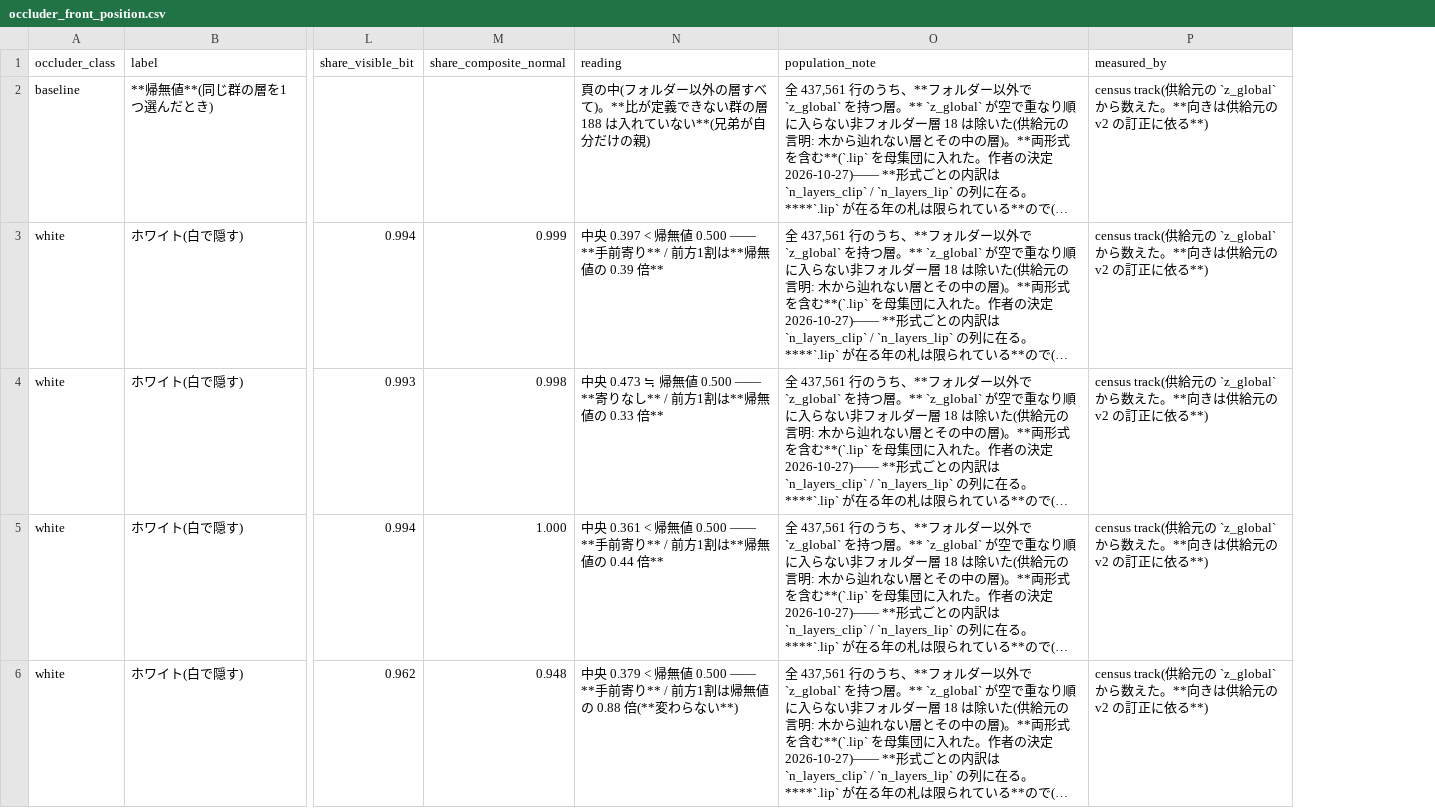
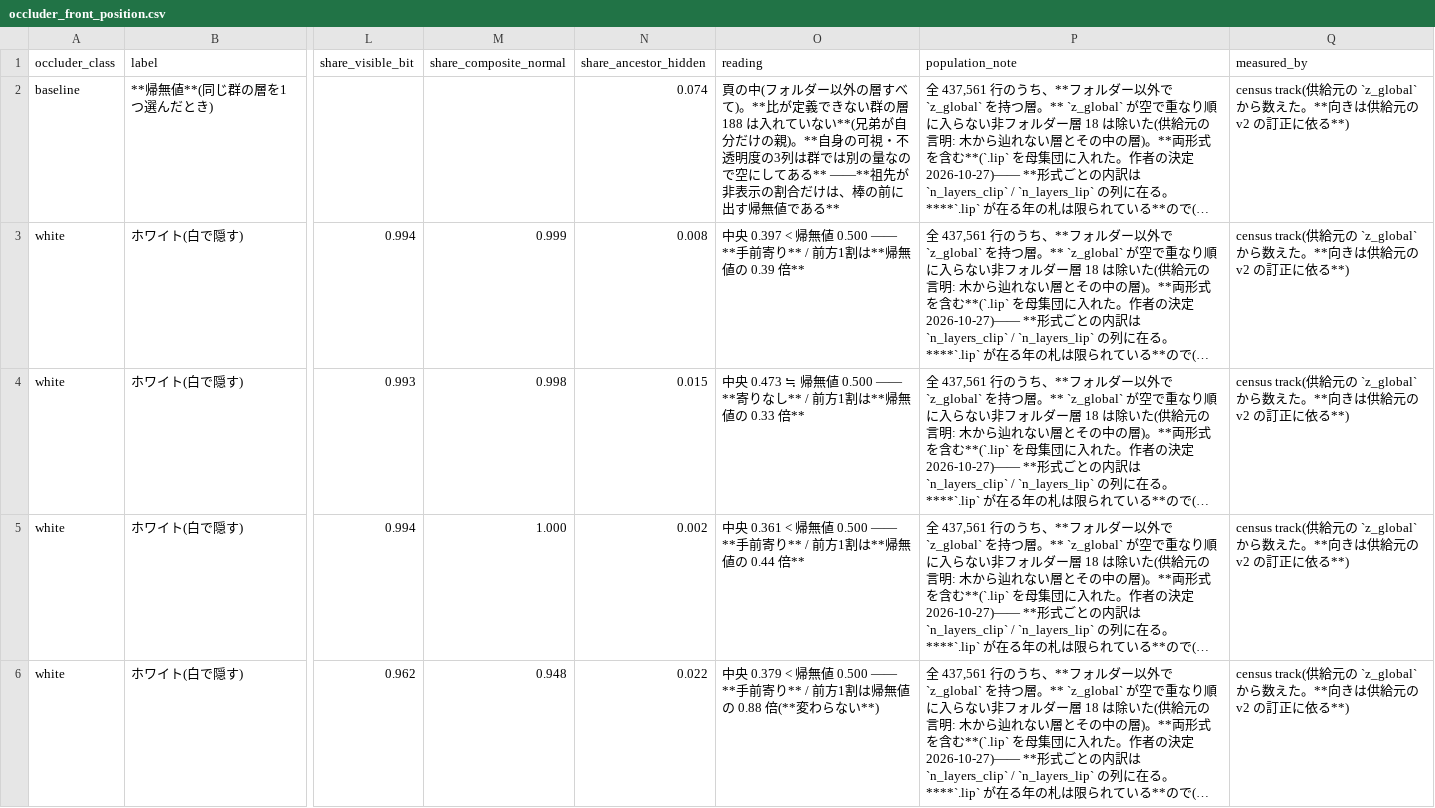
Before and after one commit to kuromook/gen_lineart, a CSV file: census/occluder_front_position.csv, drawn as a sheet; only a part is shown, gaps mark what is left out; long unchanged cells end in …; addresses are those after the commit; the diff covers the shown part only; the diff names each change by its address in the sheet, - before the commit and + after, or states it on an @@ line.

```diff
--- a/census/occluder_front_position.csv
+++ b/census/occluder_front_position.csv
+column N (share_ancestor_hidden), rows 2-6: 0.074 | 0.008 | 0.015 | 0.002 | 0.022
-O2 (reading): …けの親)
+O2 (reading): …けの親)。**自身の可視・不透明度の3列は群では別の量なので空にしてある** ——**祖先が非表示の割合だけは、棒の前に出す帰無値である**
```
Also changed, not shown: 1 edited cell elsewhere in this file, census/caveats.csv, census/occluder_folder_contents.csv, 2 other files.
